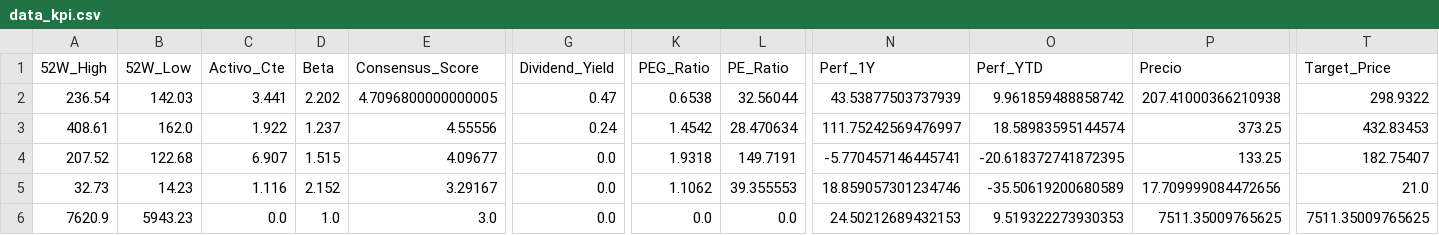
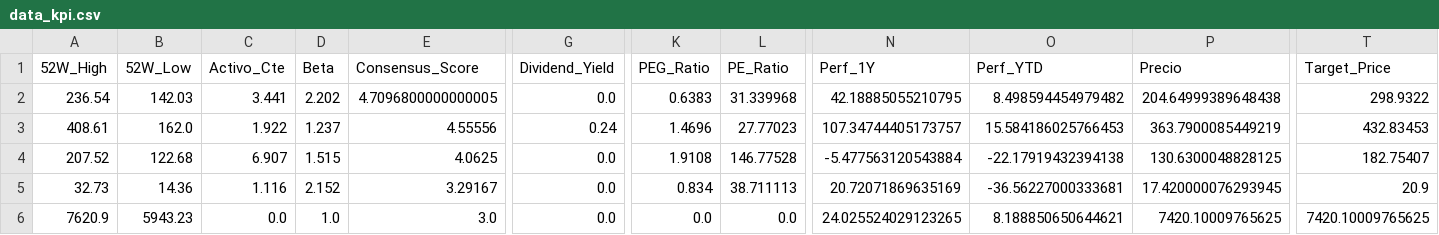
Before and after one commit to nicolasbobadillat/Indicadores, a CSV file: data_kpi.csv, drawn as a sheet; only a part is shown, gaps mark what is left out; the diff covers the shown part only; the diff names each change by its address in the sheet, - before the commit and + after, or states it on an @@ line.

```diff
--- a/data_kpi.csv
+++ b/data_kpi.csv
-G2 (Dividend_Yield): 0.47
+G2 (Dividend_Yield): 0.0
-K2 (PEG_Ratio): 0.6538
+K2 (PEG_Ratio): 0.6383
-L2 (PE_Ratio): 32.56044
+L2 (PE_Ratio): 31.339968
-N2 (Perf_1Y): 43.53877503737939
+N2 (Perf_1Y): 42.18885055210795
-O2 (Perf_YTD): 9.961859488858742
+O2 (Perf_YTD): 8.498594454979482
-P2 (Precio): 207.41000366210938
+P2 (Precio): 204.64999389648438
-K3 (PEG_Ratio): 1.4542
+K3 (PEG_Ratio): 1.4696
-L3 (PE_Ratio): 28.470634
+L3 (PE_Ratio): 27.77023
-N3 (Perf_1Y): 111.75242569476997
+N3 (Perf_1Y): 107.34744405173757
-O3 (Perf_YTD): 18.58983595144574
+O3 (Perf_YTD): 15.584186025766453
-P3 (Precio): 373.25
+P3 (Precio): 363.7900085449219
-E4 (Consensus_Score): 4.09677
+E4 (Consensus_Score): 4.0625
-K4 (PEG_Ratio): 1.9318
+K4 (PEG_Ratio): 1.9108
-L4 (PE_Ratio): 149.7191
+L4 (PE_Ratio): 146.77528
-N4 (Perf_1Y): -5.770457146445741
+N4 (Perf_1Y): -5.477563120543884
-O4 (Perf_YTD): -20.618372741872395
+O4 (Perf_YTD): -22.17919432394138
-P4 (Precio): 133.25
+P4 (Precio): 130.6300048828125
-B5 (52W_Low): 14.23
+B5 (52W_Low): 14.36
-K5 (PEG_Ratio): 1.1062
+K5 (PEG_Ratio): 0.834
-L5 (PE_Ratio): 39.355553
+L5 (PE_Ratio): 38.711113
-N5 (Perf_1Y): 18.859057301234746
+N5 (Perf_1Y): 20.72071869635169
-O5 (Perf_YTD): -35.50619200680589
+O5 (Perf_YTD): -36.56227000333681
-P5 (Precio): 17.709999084472656
+P5 (Precio): 17.420000076293945
-T5 (Target_Price): 21.0
+T5 (Target_Price): 20.9
-N6 (Perf_1Y): 24.50212689432153
+N6 (Perf_1Y): 24.025524029123265
-O6 (Perf_YTD): 9.519322273930353
+O6 (Perf_YTD): 8.188850650644621
-P6 (Precio): 7511.35009765625
+P6 (Precio): 7420.10009765625
-T6 (Target_Price): 7511.35009765625
+T6 (Target_Price): 7420.10009765625
```
Also changed, not shown: 150 edited cells elsewhere in this file, data_history.csv, data_macro.csv.
